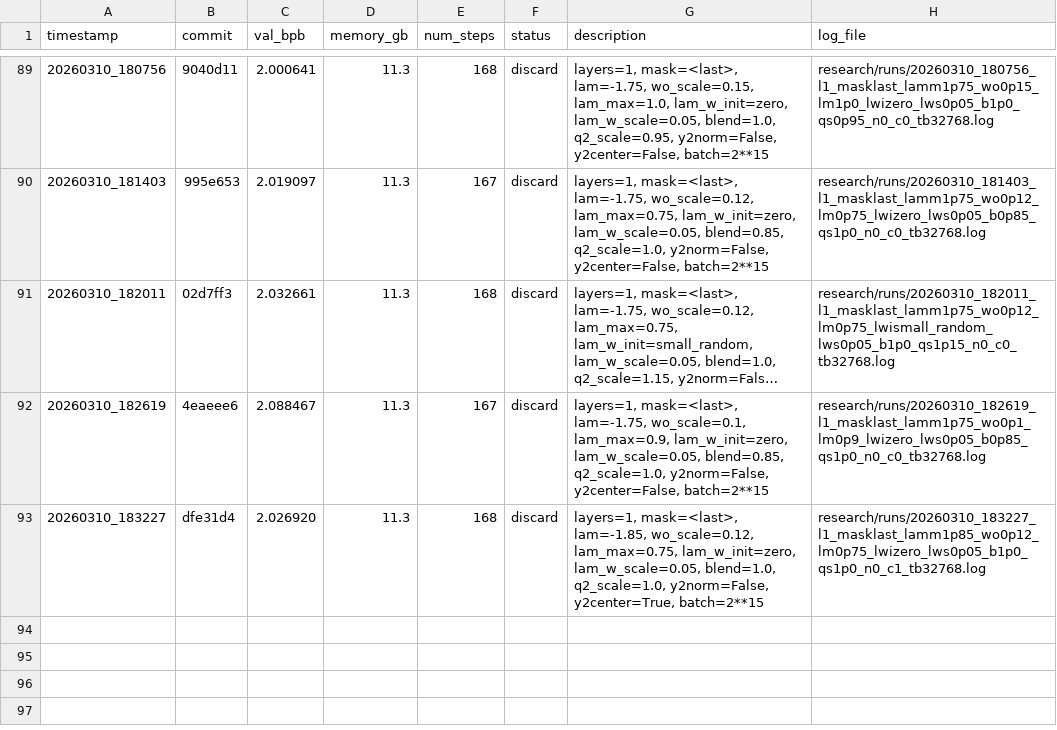
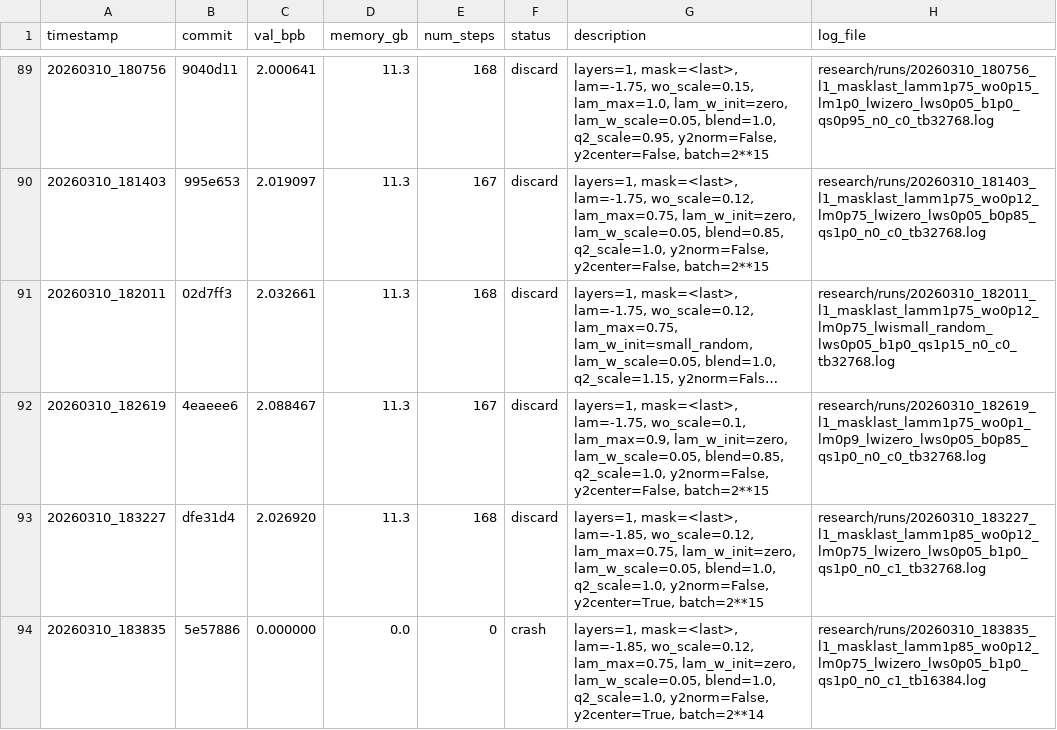
Before and after one commit to yanghu819/diff-attn-wo, a TSV file: research/diff_results.tsv, drawn as a sheet; only a part is shown, gaps mark what is left out; long unchanged cells end in …; the diff names each change by its address in the sheet, - before the commit and + after, or states it on an @@ line.

Commit message:
runner: stamp result 20260310_183835
local-commit: d950638

```diff
--- a/research/diff_results.tsv
+++ b/research/diff_results.tsv
+row 94: 20260310_183835 | 5e57886 | 0.000000 | 0.0 | 0 | crash | layers=1, mask=<last>, lam=-1.85, wo_scale=0.12, lam_max=0.75, lam_w_init=zero, lam_w_scale=0.05, blend=1.0, q2_scale=1.0, y2norm=False, y2center=True, batch=2**14 | research/runs/20260310_183835_l1_masklast_lamm1p85_wo0p12_lm0p75_lwizero_lws0p05_b1p0_qs1p0_n0_c1_tb16384.log
```
Also changed, not shown: 1 other file.
